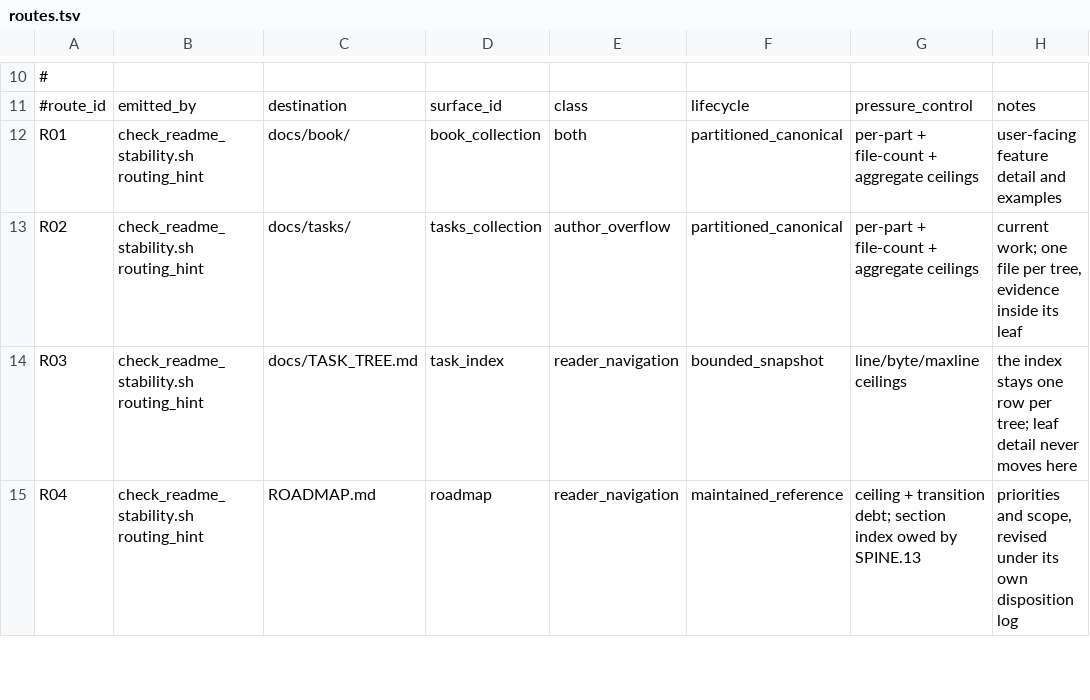
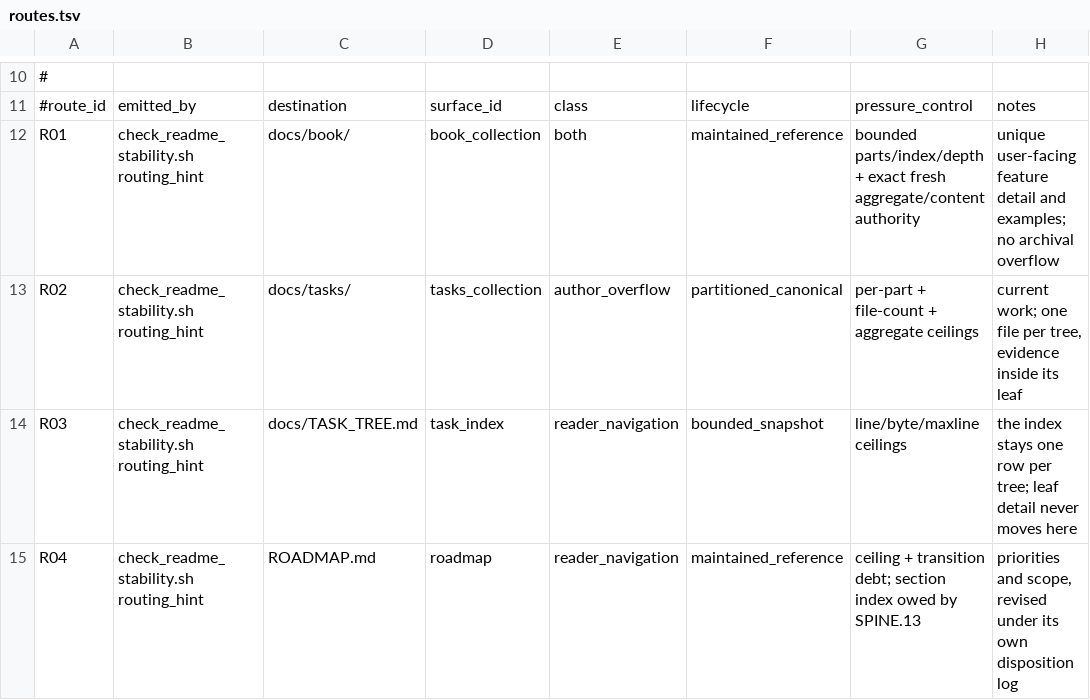
Before and after one commit to rdje/stitchcad, a TSV file: .doctrine/live_document_size/routes.tsv, drawn as a sheet; only a part is shown, gaps mark what is left out.

```diff
--- a/.doctrine/live_document_size/routes.tsv
+++ b/.doctrine/live_document_size/routes.tsv
@@ -11,3 +11,3 @@
 #route_id	emitted_by	destination	surface_id	class	lifecycle	pressure_control	notes
-R01	check_readme_stability.sh routing_hint	docs/book/	book_collection	both	partitioned_canonical	per-part + file-count + aggregate ceilings	user-facing feature detail and examples
+R01	check_readme_stability.sh routing_hint	docs/book/	book_collection	both	maintained_reference	bounded parts/index/depth + exact fresh aggregate/content authority	unique user-facing feature detail and examples; no archival overflow
 R02	check_readme_stability.sh routing_hint	docs/tasks/	tasks_collection	author_overflow	partitioned_canonical	per-part + file-count + aggregate ceilings	current work; one file per tree, evidence inside its leaf
```
Also changed, not shown: .doctrine/live_document_size/surfaces.tsv, 18 other files.
